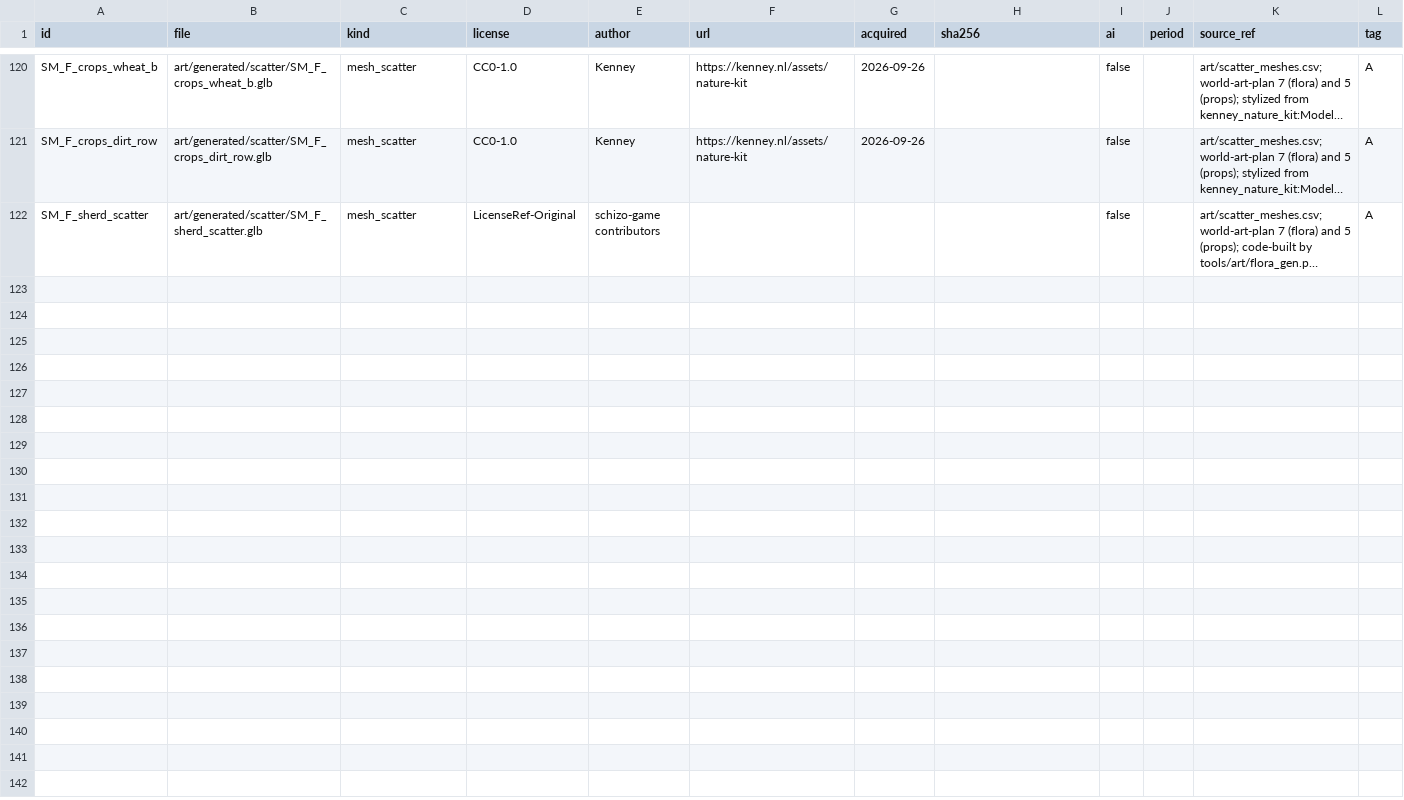
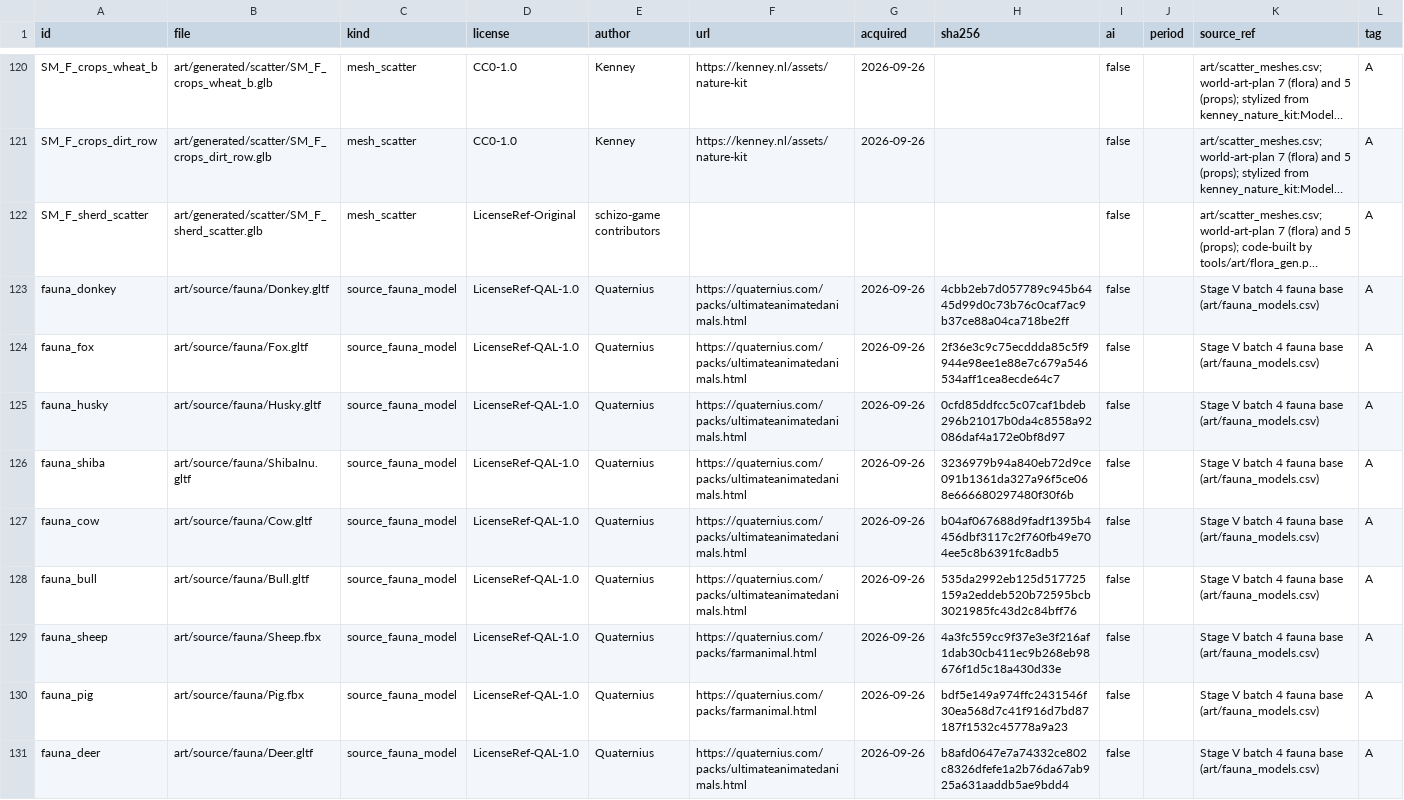
Before and after one commit to CodePhantom-1/schizo-game, a CSV file: art/assets.csv, drawn as a sheet; only a part is shown, gaps mark what is left out; long unchanged cells end in …; the diff names each change by its address in the sheet, - before the commit and + after, or states it on an @@ line.

```diff
--- a/art/assets.csv
+++ b/art/assets.csv
+row 123: fauna_donkey | art/source/fauna/Donkey.gltf | source_fauna_model | LicenseRef-QAL-1.0 | Quaternius | https://quaternius.com/packs/ultimateanimatedanimals.html | 2026-09-26 | 4cbb2eb7d057789c945b6445d99d0c73b76c0caf7ac9b37ce88a04ca718be2ff | false |  | Stage V batch 4 fauna base (art/fauna_models.csv) | A
+row 124: fauna_fox | art/source/fauna/Fox.gltf | source_fauna_model | LicenseRef-QAL-1.0 | Quaternius | https://quaternius.com/packs/ultimateanimatedanimals.html | 2026-09-26 | 2f36e3c9c75ecddda85c5f9944e98ee1e88e7c679a546534aff1cea8ecde64c7 | false |  | Stage V batch 4 fauna base (art/fauna_models.csv) | A
+row 125: fauna_husky | art/source/fauna/Husky.gltf | source_fauna_model | LicenseRef-QAL-1.0 | Quaternius | https://quaternius.com/packs/ultimateanimatedanimals.html | 2026-09-26 | 0cfd85ddfcc5c07caf1bdeb296b21017b0da4c8558a92086daf4a172e0bf8d97 | false |  | Stage V batch 4 fauna base (art/fauna_models.csv) | A
+row 126: fauna_shiba | art/source/fauna/ShibaInu.gltf | source_fauna_model | LicenseRef-QAL-1.0 | Quaternius | https://quaternius.com/packs/ultimateanimatedanimals.html | 2026-09-26 | 3236979b94a840eb72d9ce091b1361da327a96f5ce068e666680297480f30f6b | false |  | Stage V batch 4 fauna base (art/fauna_models.csv) | A
+row 127: fauna_cow | art/source/fauna/Cow.gltf | source_fauna_model | LicenseRef-QAL-1.0 | Quaternius | https://quaternius.com/packs/ultimateanimatedanimals.html | 2026-09-26 | b04af067688d9fadf1395b4456dbf3117c2f760fb49e704ee5c8b6391fc8adb5 | false |  | Stage V batch 4 fauna base (art/fauna_models.csv) | A
+row 128: fauna_bull | art/source/fauna/Bull.gltf | source_fauna_model | LicenseRef-QAL-1.0 | Quaternius | https://quaternius.com/packs/ultimateanimatedanimals.html | 2026-09-26 | 535da2992eb125d517725159a2eddeb520b72595bcb3021985fc43d2c84bff76 | false |  | Stage V batch 4 fauna base (art/fauna_models.csv) | A
+row 129: fauna_sheep | art/source/fauna/Sheep.fbx | source_fauna_model | LicenseRef-QAL-1.0 | Quaternius | https://quaternius.com/packs/farmanimal.html | 2026-09-26 | 4a3fc559cc9f37e3e3f216af1dab30cb411ec9b268eb98676f1d5c18a430d33e | false |  | Stage V batch 4 fauna base (art/fauna_models.csv) | A
+row 130: fauna_pig | art/source/fauna/Pig.fbx | source_fauna_model | LicenseRef-QAL-1.0 | Quaternius | https://quaternius.com/packs/farmanimal.html | 2026-09-26 | bdf5e149a974ffc2431546f30ea568d7c41f916d7bd87187f1532c45778a9a23 | false |  | Stage V batch 4 fauna base (art/fauna_models.csv) | A
+row 131: fauna_deer | art/source/fauna/Deer.gltf | source_fauna_model | LicenseRef-QAL-1.0 | Quaternius | https://quaternius.com/packs/ultimateanimatedanimals.html | 2026-09-26 | b8afd0647e7a74332ce802c8326dfefe1a2b76da67ab925a631aaddb5ae9bdd4 | false |  | Stage V batch 4 fauna base (art/fauna_models.csv) | A
```
Also changed, not shown: 8 other files.
